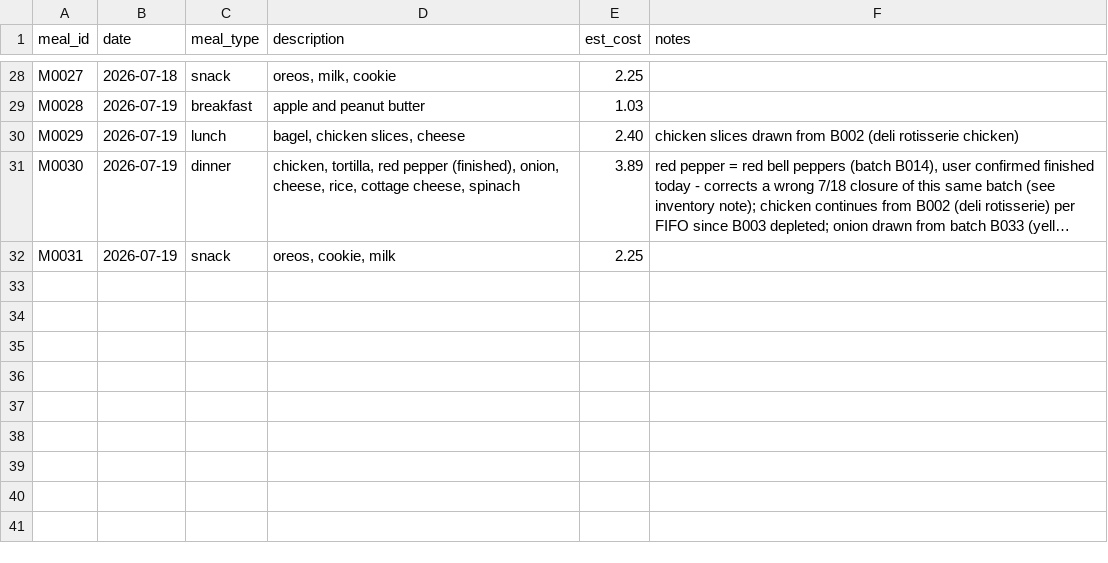
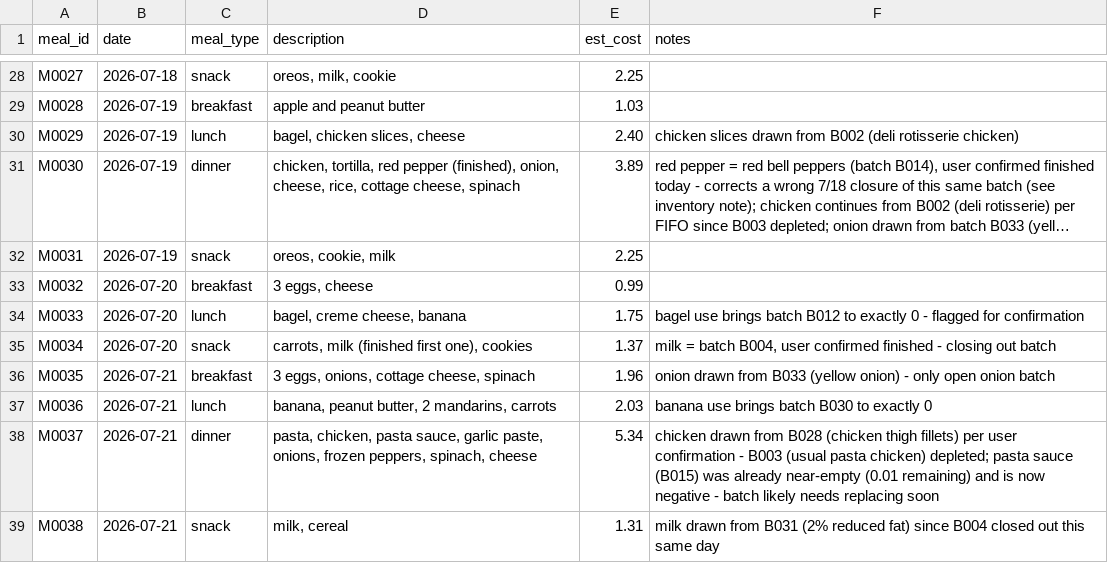
Before and after one commit to 5arjun/grocery-tracker, a CSV file: docs/data/meals.csv, drawn as a sheet; only a part is shown, gaps mark what is left out; long unchanged cells end in …; the diff names each change by its address in the sheet, - before the commit and + after, or states it on an @@ line.

```diff
--- a/docs/data/meals.csv
+++ b/docs/data/meals.csv
+row 33: M0032 | 2026-07-20 | breakfast | 3 eggs, cheese | 0.99
+row 34: M0033 | 2026-07-20 | lunch | bagel, creme cheese, banana | 1.75 | bagel use brings batch B012 to exactly 0 - flagged for confirmation
+row 35: M0034 | 2026-07-20 | snack | carrots, milk (finished first one), cookies | 1.37 | milk = batch B004, user confirmed finished - closing out batch
+row 36: M0035 | 2026-07-21 | breakfast | 3 eggs, onions, cottage cheese, spinach | 1.96 | onion drawn from B033 (yellow onion) - only open onion batch
+row 37: M0036 | 2026-07-21 | lunch | banana, peanut butter, 2 mandarins, carrots | 2.03 | banana use brings batch B030 to exactly 0
+row 38: M0037 | 2026-07-21 | dinner | pasta, chicken, pasta sauce, garlic paste, onions, frozen peppers, spinach, cheese | 5.34 | chicken drawn from B028 (chicken thigh fillets) per user confirmation - B003 (usual pasta chicken) depleted; pasta sauce (B015) was already near-empty (0.01 remaining) and is now negative - batch likely needs replacing soon
+row 39: M0038 | 2026-07-21 | snack | milk, cereal | 1.31 | milk drawn from B031 (2% reduced fat) since B004 closed out this same day
```
Also changed, not shown: docs/data/inventory.csv, docs/data/meal_usage.csv, 1 other file.
